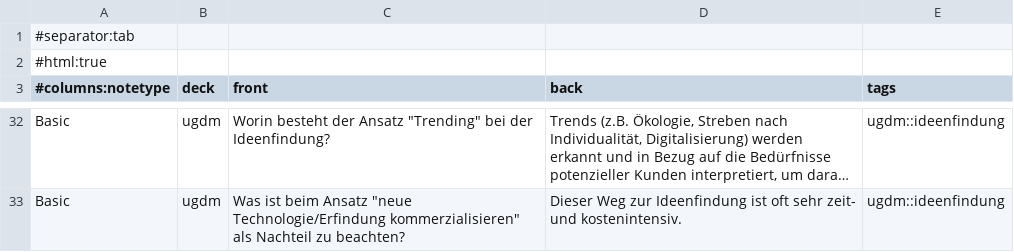
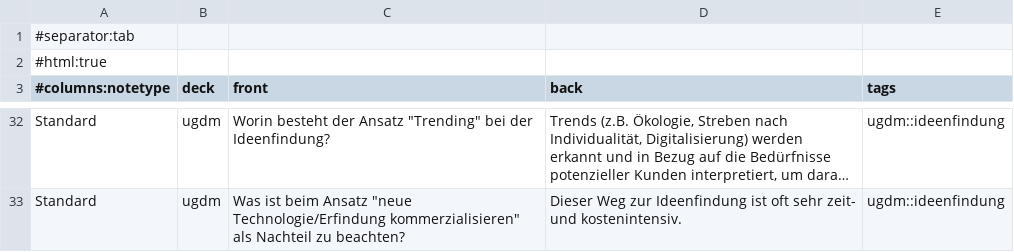
Before and after one commit to thompsonDevs/cheatsheets-compsci-hslu, a TSV file: src/ugdm/anki.tsv, drawn as a sheet; only a part is shown, gaps mark what is left out; long unchanged cells end in …; the diff covers the shown part only; the diff names each change by its address in the sheet, - before the commit and + after, or states it on an @@ line.

```diff
--- a/src/ugdm/anki.tsv
+++ b/src/ugdm/anki.tsv
-A32:A33 (#columns:notetype): Basic
+A32:A33 (#columns:notetype): Standard
```
Also changed, not shown: 25 edited cells elsewhere in this file.
